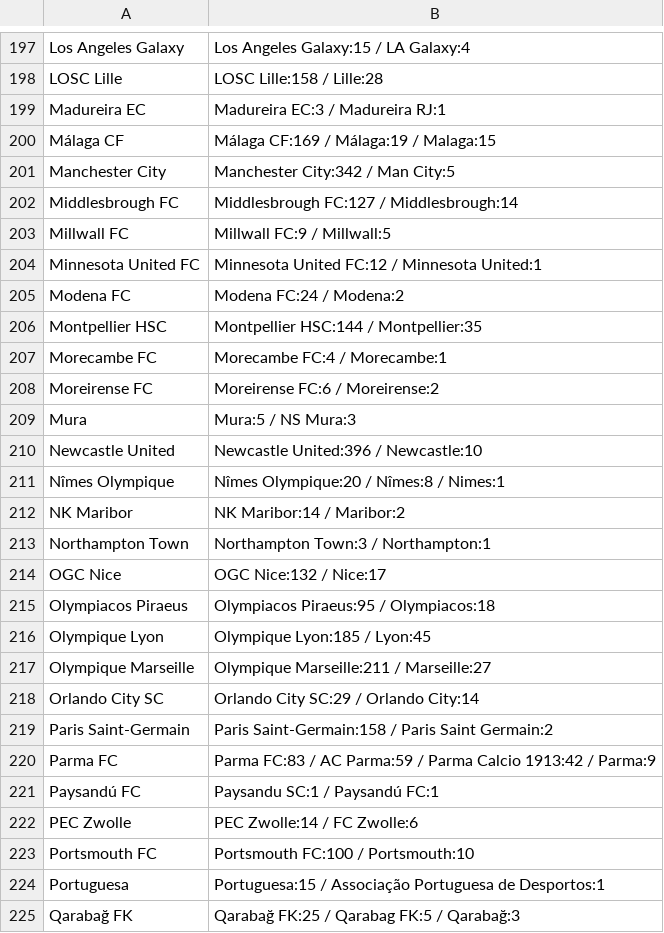
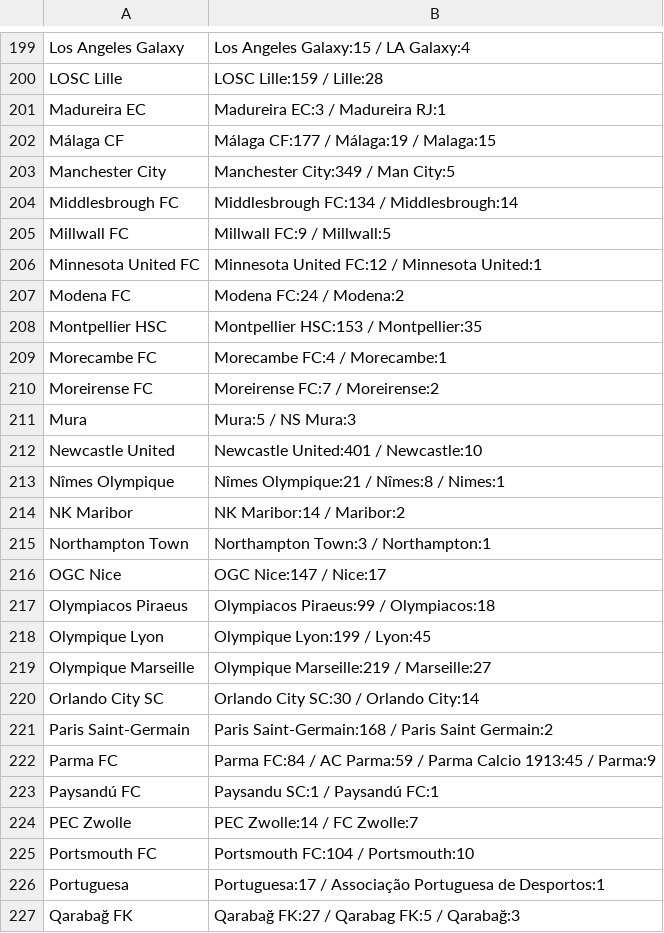
Before and after one commit to Juwon-Seo/soc, a CSV file: elo/aliases.csv, drawn as a sheet; only a part is shown, gaps mark what is left out; addresses are those after the commit; the diff covers the shown part only; the diff names each change by its address in the sheet, - before the commit and + after, or states it on an @@ line.

```diff
--- a/elo/aliases.csv
+++ b/elo/aliases.csv
-B200: LOSC Lille:158 / Lille:28
+B200: LOSC Lille:159 / Lille:28
-B202: Málaga CF:169 / Málaga:19 / Malaga:15
+B202: Málaga CF:177 / Málaga:19 / Malaga:15
-B203: Manchester City:342 / Man City:5
+B203: Manchester City:349 / Man City:5
-B204: Middlesbrough FC:127 / Middlesbrough:14
+B204: Middlesbrough FC:134 / Middlesbrough:14
-B208: Montpellier HSC:144 / Montpellier:35
+B208: Montpellier HSC:153 / Montpellier:35
-B210: Moreirense FC:6 / Moreirense:2
+B210: Moreirense FC:7 / Moreirense:2
-B212: Newcastle United:396 / Newcastle:10
+B212: Newcastle United:401 / Newcastle:10
-B213: Nîmes Olympique:20 / Nîmes:8 / Nimes:1
+B213: Nîmes Olympique:21 / Nîmes:8 / Nimes:1
-B216: OGC Nice:132 / Nice:17
+B216: OGC Nice:147 / Nice:17
-B217: Olympiacos Piraeus:95 / Olympiacos:18
+B217: Olympiacos Piraeus:99 / Olympiacos:18
-B218: Olympique Lyon:185 / Lyon:45
+B218: Olympique Lyon:199 / Lyon:45
-B219: Olympique Marseille:211 / Marseille:27
+B219: Olympique Marseille:219 / Marseille:27
-B220: Orlando City SC:29 / Orlando City:14
+B220: Orlando City SC:30 / Orlando City:14
-B221: Paris Saint-Germain:158 / Paris…
+B221: Paris Saint-Germain:168 / Paris…
-B222: Parma FC:83 / AC Parma:59 / Parma Calcio 1913:42 / Parma:9
+B222: Parma FC:84 / AC Parma:59 / Parma Calcio 1913:45 / Parma:9
-B224: PEC Zwolle:14 / FC Zwolle:6
+B224: PEC Zwolle:14 / FC Zwolle:7
-B225: Portsmouth FC:100 / Portsmouth:10
+B225: Portsmouth FC:104 / Portsmouth:10
-B226: Portuguesa:15 / Associação…
+B226: Portuguesa:17 / Associação…
-B227: Qarabağ FK:25 / Qarabag FK:5 / Qarabağ:3
+B227: Qarabağ FK:27 / Qarabag FK:5 / Qarabağ:3
```
Also changed, not shown: 4 added rows, 2 removed rows and 160 edited cells elsewhere in this file, 27 other files.
